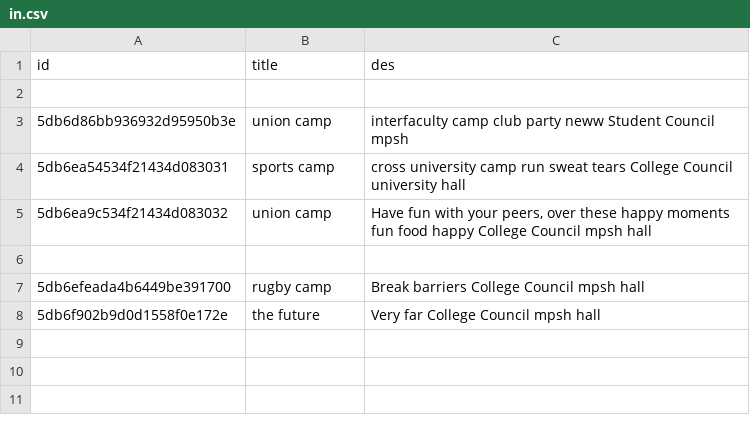
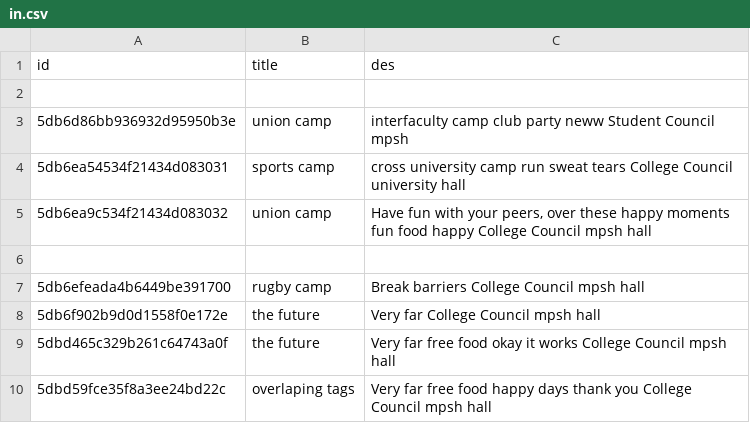
Before and after one commit to daniellau88/Treeckle, a CSV file: backend/Recommendation/in.csv, drawn as a sheet; the diff names each change by its address in the sheet, - before the commit and + after, or states it on an @@ line.

```diff
--- a/backend/Recommendation/in.csv
+++ b/backend/Recommendation/in.csv
+row 9: 5dbd465c329b261c64743a0f | the future | Very far free food okay it works College Council mpsh hall
+row 10: 5dbd59fce35f8a3ee24bd22c | overlaping tags | Very far free food happy days thank you College Council mpsh hall
```
Also changed, not shown: 1 other file.
